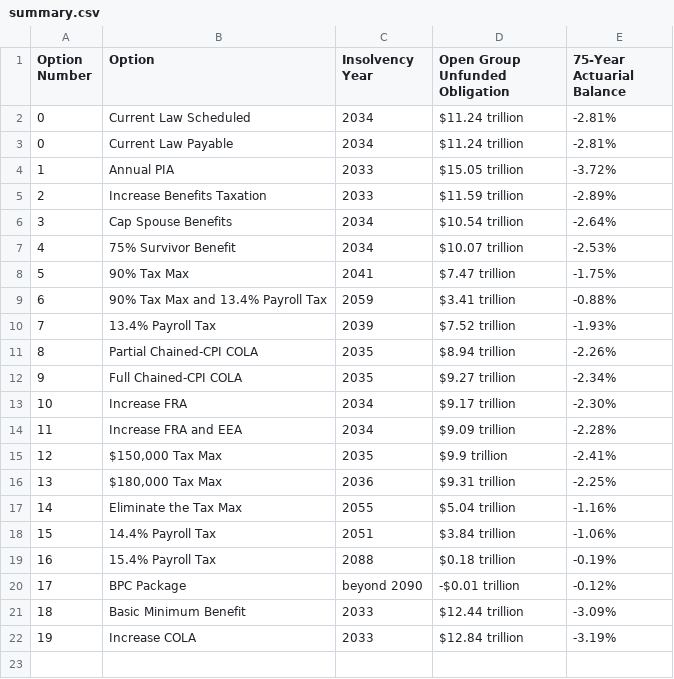
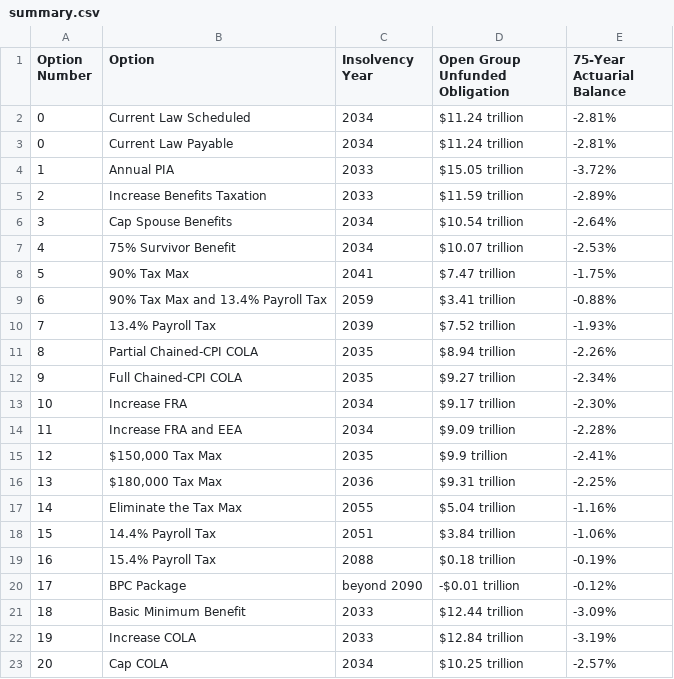
Before and after one commit to UrbanInstitute/dynasim-shiny1, a CSV file: data/summary.csv, drawn as a sheet; the diff names each change by its address in the sheet, - before the commit and + after, or states it on an @@ line.

```diff
--- a/data/summary.csv
+++ b/data/summary.csv
+row 23: 20 | Cap COLA | 2034 | $10.25 trillion | -2.57%
```
Also changed, not shown: text/option.csv, 4 other files.
